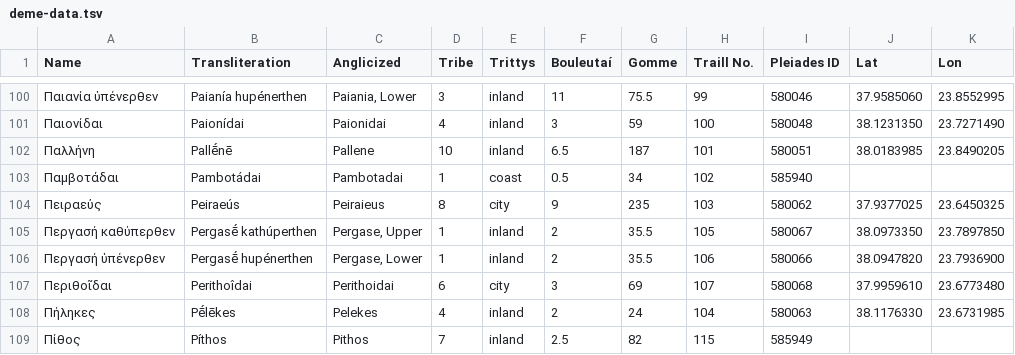
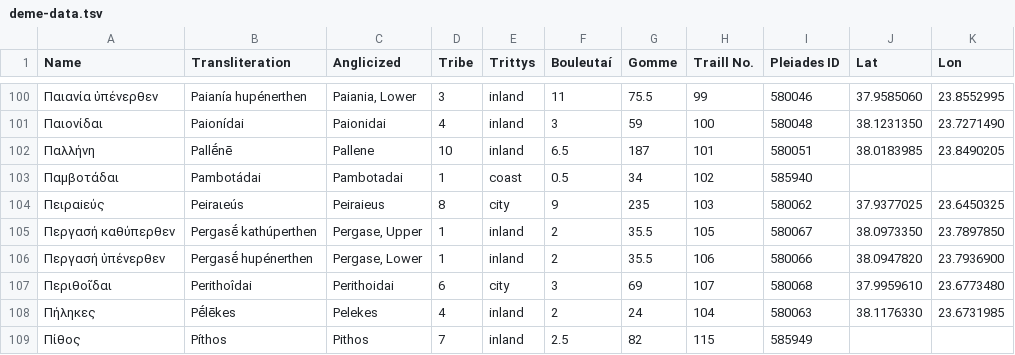
Before and after one commit to seanredmond/attic-demes, a TSV file: deme-data.tsv, drawn as a sheet; only a part is shown, gaps mark what is left out.

Commit message:
Fix typos on Peiraιeús

```diff
--- a/deme-data.tsv
+++ b/deme-data.tsv
@@ -103,3 +103,3 @@ Name	Transliteration	Anglicized	Tribe	Trittys	Bouleutaí	Gomme	Traill No.	Pleiad
 Παμβοτάδαι	Pambotádai	Pambotadai	1	coast	0.5	34	102	585940		
-Πειραεὐς 	Peiraeús	Peiraieus	8	city	9	235	103	580062	37.9377025	23.6450325
+Πειραiεύς 	Peiraιeús	Peiraieus	8	city	9	235	103	580062	37.9377025	23.6450325
 Περγασή καθύπερθεν	Pergasḗ kathúperthen	Pergase, Upper	1	inland	2	35.5	105	580067	38.0973350	23.7897850
```
